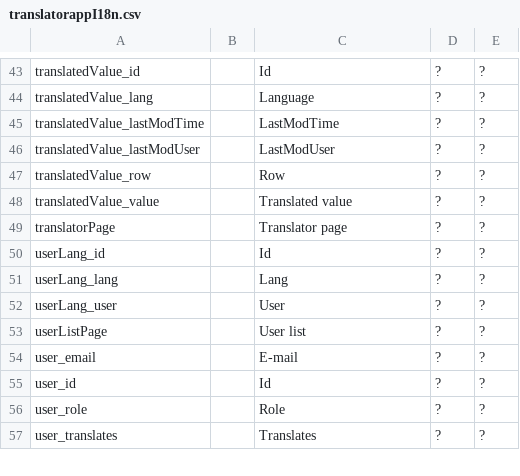
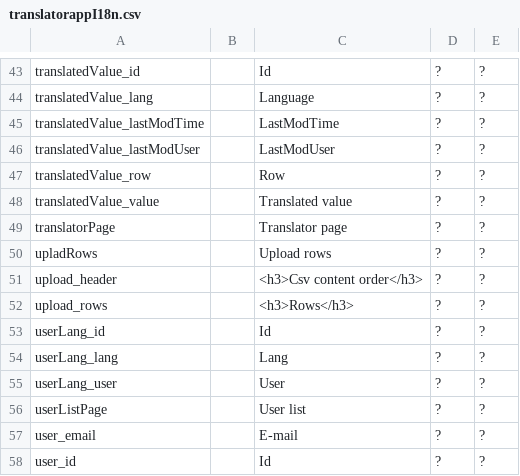
Before and after one commit to inepex/ineform, a CSV file: translatorapp/src/main/java/com/inepex/translatorapp/client/i18n/translatorappI18n.csv, drawn as a sheet; only a part is shown, gaps mark what is left out; the shorter side is filled out with more unchanged rows.

Commit message:
translator app: csv import
git-svn-id: http://ineform.googlecode.com/svn/trunk@1084 7ef67a20-634e-90e6-9ab5-3f2075439470

```diff
--- a/translatorapp/src/main/java/com/inepex/translatorapp/client/i18n/translatorappI18n.csv
+++ b/translatorapp/src/main/java/com/inepex/translatorapp/client/i18n/translatorappI18n.csv
@@ -49,2 +49,5 @@
 "translatorPage";"";"Translator page";"?";"?"
+"upladRows";"";"Upload rows";"?";"?"
+"upload_header";"";"<h3>Csv content order</h3>";"?";"?"
+"upload_rows";"";"<h3>Rows</h3>";"?";"?"
 "userLang_id";"";"Id";"?";"?"
```
Also changed, not shown: 22 other files.
